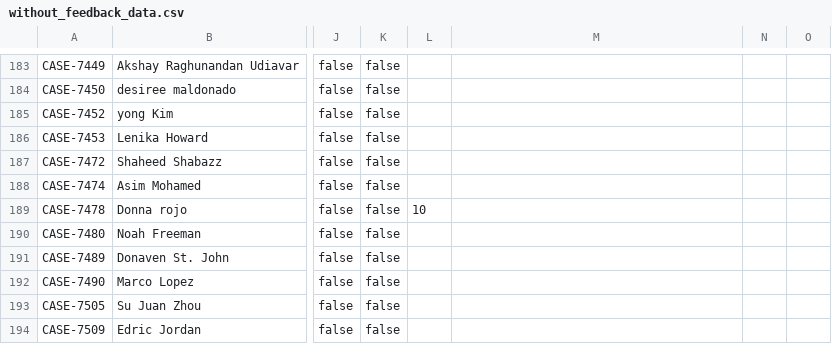
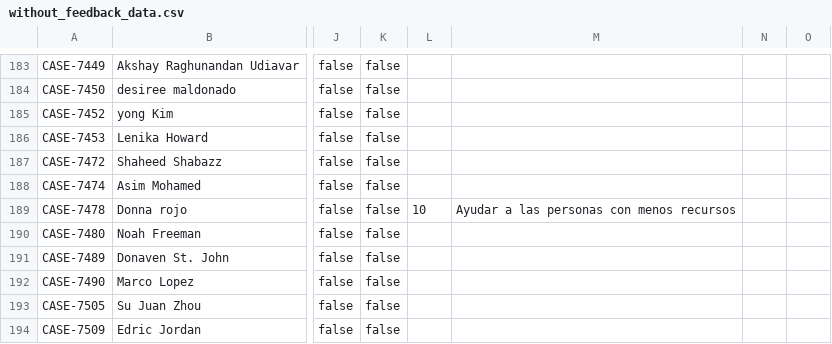
Before and after one commit to RyAlah/ODL_Analysis, a CSV file: without_feedback_data.csv, drawn as a sheet; only a part is shown, gaps mark what is left out; the diff names each change by its address in the sheet, - before the commit and + after, or states it on an @@ line.

Commit message:
Auto-update without_feedback_data.csv

```diff
--- a/without_feedback_data.csv
+++ b/without_feedback_data.csv
-M189: (empty)
+M189: Ayudar a las personas con menos recursos
```
